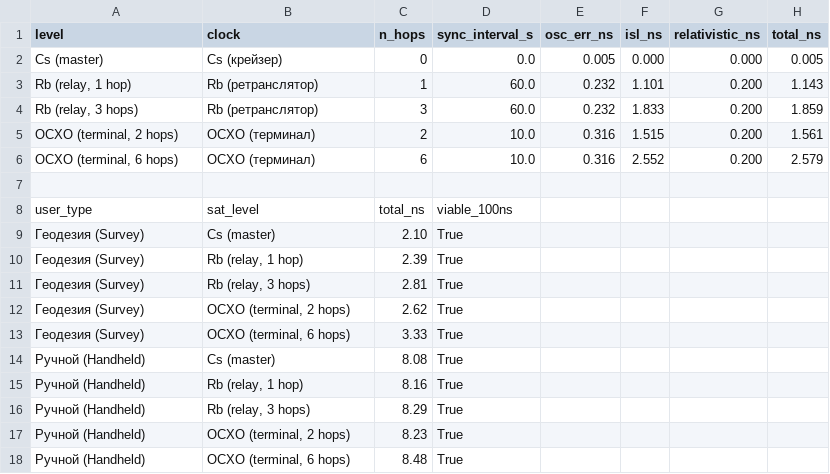
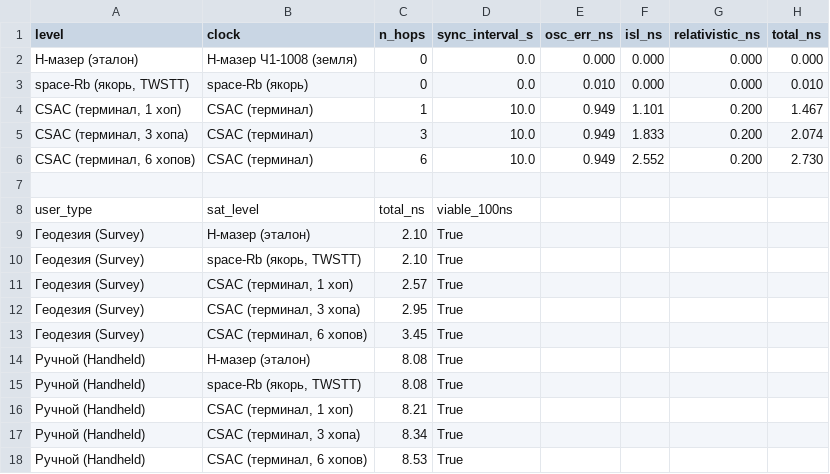
Before and after one commit to SiwaNetwork/aurora-pnt, a CSV file: results/timing_chain/timing_chain_phase4.csv, drawn as a sheet; only a part is shown; the diff covers the shown part only.

```diff
--- a/results/timing_chain/timing_chain_phase4.csv
+++ b/results/timing_chain/timing_chain_phase4.csv
@@ -1,18 +1,18 @@
 level,clock,n_hops,sync_interval_s,osc_err_ns,isl_ns,relativistic_ns,total_ns
-Cs (master),Cs (крейзер),0,0.0,0.005,0.000,0.000,0.005
-"Rb (relay, 1 hop)",Rb (ретранслятор),1,60.0,0.232,1.101,0.200,1.143
-"Rb (relay, 3 hops)",Rb (ретранслятор),3,60.0,0.232,1.833,0.200,1.859
-"OCXO (terminal, 2 hops)",OCXO (терминал),2,10.0,0.316,1.515,0.200,1.561
-"OCXO (terminal, 6 hops)",OCXO (терминал),6,10.0,0.316,2.552,0.200,2.579
+H-мазер (эталон),H-мазер Ч1-1008 (земля),0,0.0,0.000,0.000,0.000,0.000
+"space-Rb (якорь, TWSTT)",space-Rb (якорь),0,0.0,0.010,0.000,0.000,0.010
+"CSAC (терминал, 1 хоп)",CSAC (терминал),1,10.0,0.949,1.101,0.200,1.467
+"CSAC (терминал, 3 хопа)",CSAC (терминал),3,10.0,0.949,1.833,0.200,2.074
+"CSAC (терминал, 6 хопов)",CSAC (терминал),6,10.0,0.949,2.552,0.200,2.730
 
 user_type,sat_level,total_ns,viable_100ns
-Геодезия (Survey),Cs (master),2.10,True
-Геодезия (Survey),"Rb (relay, 1 hop)",2.39,True
-Геодезия (Survey),"Rb (relay, 3 hops)",2.81,True
-Геодезия (Survey),"OCXO (terminal, 2 hops)",2.62,True
-Геодезия (Survey),"OCXO (terminal, 6 hops)",3.33,True
-Ручной (Handheld),Cs (master),8.08,True
-Ручной (Handheld),"Rb (relay, 1 hop)",8.16,True
-Ручной (Handheld),"Rb (relay, 3 hops)",8.29,True
-Ручной (Handheld),"OCXO (terminal, 2 hops)",8.23,True
-Ручной (Handheld),"OCXO (terminal, 6 hops)",8.48,True
+Геодезия (Survey),H-мазер (эталон),2.10,True
+Геодезия (Survey),"space-Rb (якорь, TWSTT)",2.10,True
+Геодезия (Survey),"CSAC (терминал, 1 хоп)",2.57,True
+Геодезия (Survey),"CSAC (терминал, 3 хопа)",2.95,True
+Геодезия (Survey),"CSAC (терминал, 6 хопов)",3.45,True
+Ручной (Handheld),H-мазер (эталон),8.08,True
+Ручной (Handheld),"space-Rb (якорь, TWSTT)",8.08,True
+Ручной (Handheld),"CSAC (терминал, 1 хоп)",8.21,True
+Ручной (Handheld),"CSAC (терминал, 3 хопа)",8.34,True
+Ручной (Handheld),"CSAC (терминал, 6 хопов)",8.53,True
```
Also changed, not shown: 9 edited cells elsewhere in this file, 48 other files.
